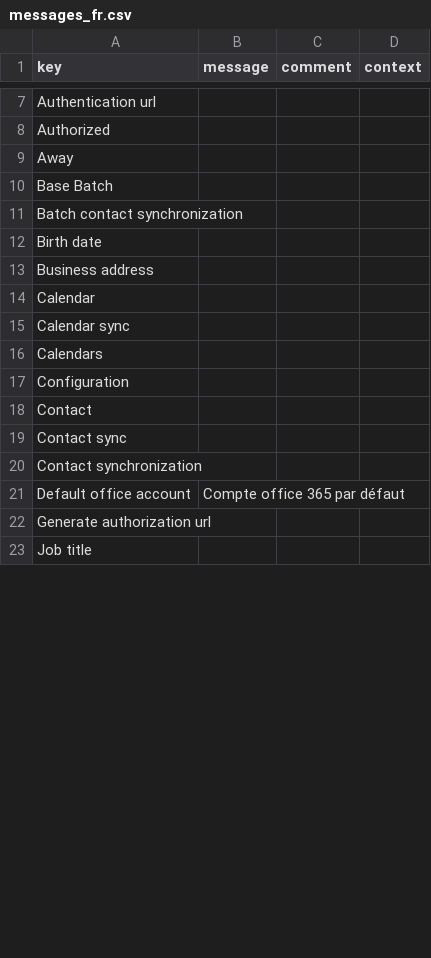
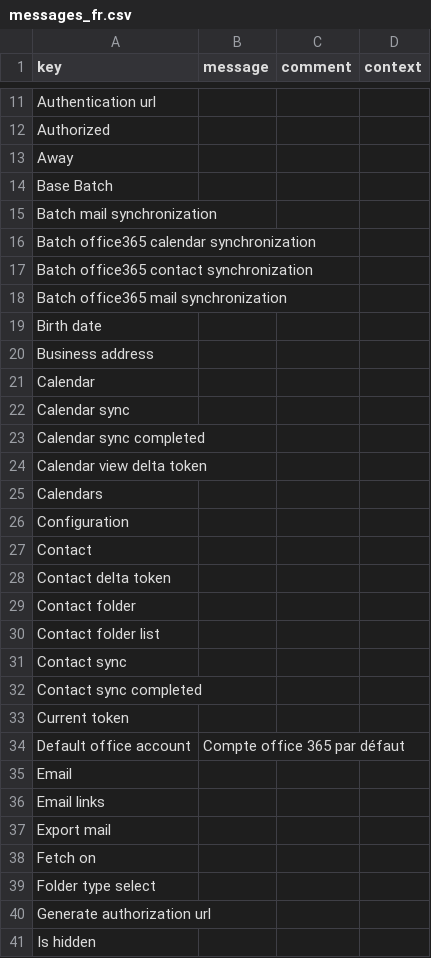
Before and after one commit to axelor/axelor-addons, a CSV file: axelor-office-365/src/main/resources/i18n/messages_fr.csv, drawn as a sheet; only a part is shown, gaps mark what is left out; the shorter side is filled out with more unchanged rows; the diff covers the shown part only.

Commit message:
RM#23412 & RM#40060 & RM#40024 Office 365 connector : Improve sync process & Email sync filter

```diff
--- a/axelor-office-365/src/main/resources/i18n/messages_fr.csv
+++ b/axelor-office-365/src/main/resources/i18n/messages_fr.csv
@@ -10,3 +14,6 @@
 "Base Batch",,,
-"Batch contact synchronization",,,
+"Batch mail synchronization",,,
+"Batch office365 calendar synchronization",,,
+"Batch office365 contact synchronization",,,
+"Batch office365 mail synchronization",,,
 "Birth date",,,
@@ -15,2 +22,4 @@
 "Calendar sync",,,
+"Calendar sync completed",,,
+"Calendar view delta token",,,
 "Calendars",,,
@@ -18,5 +27,15 @@
 "Contact",,,
+"Contact delta token",,,
+"Contact folder",,,
+"Contact folder list",,,
 "Contact sync",,,
-"Contact synchronization",,,
+"Contact sync completed",,,
+"Current token",,,
 "Default office account","Compte office 365 par défaut",,
+"Email",,,
+"Email links",,,
+"Export mail",,,
+"Fetch on",,,
+"Folder type select",,,
 "Generate authorization url",,,
+"Is hidden",,,
```
Also changed, not shown: 39 added rows and 2 edited cells elsewhere in this file, axelor-office-365/src/main/resources/i18n/messages.csv, axelor-office-365/src/main/resources/i18n/messages_en.csv, 42 other files.
